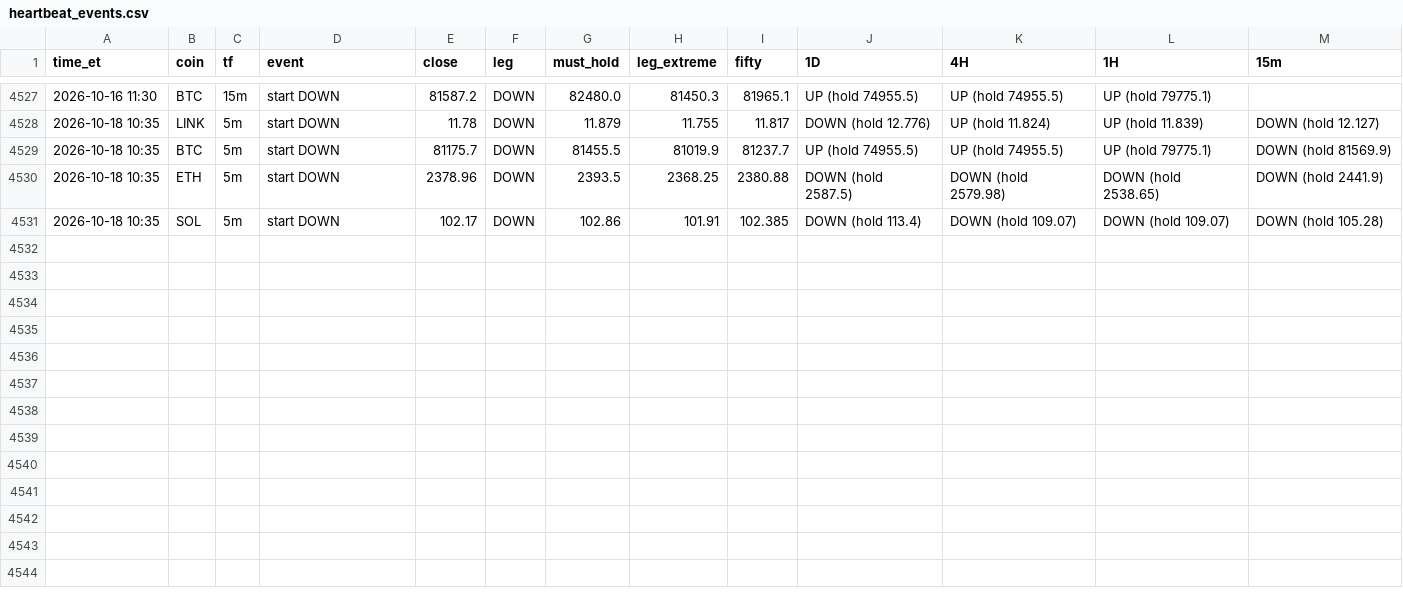
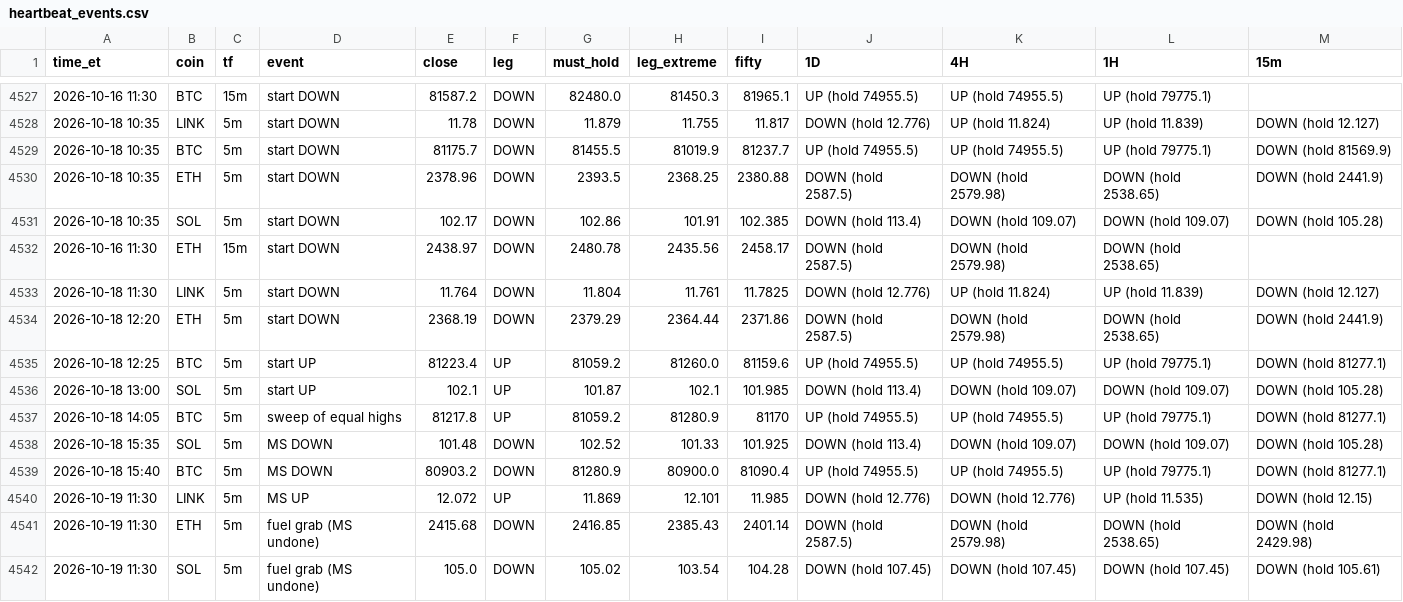
Before and after one commit to HarleyBear70/okx-trading-bot, a CSV file: journal/heartbeat_events.csv, drawn as a sheet; only a part is shown, gaps mark what is left out; the diff names each change by its address in the sheet, - before the commit and + after, or states it on an @@ line.

```diff
--- a/journal/heartbeat_events.csv
+++ b/journal/heartbeat_events.csv
+row 4532: 2026-10-16 11:30 | ETH | 15m | start DOWN | 2438.97 | DOWN | 2480.78 | 2435.56 | 2458.17 | DOWN (hold 2587.5) | DOWN (hold 2579.98) | DOWN (hold 2538.65)
+row 4533: 2026-10-18 11:30 | LINK | 5m | start DOWN | 11.764 | DOWN | 11.804 | 11.761 | 11.7825 | DOWN (hold 12.776) | UP (hold 11.824) | UP (hold 11.839) | DOWN (hold 12.127)
+row 4534: 2026-10-18 12:20 | ETH | 5m | start DOWN | 2368.19 | DOWN | 2379.29 | 2364.44 | 2371.86 | DOWN (hold 2587.5) | DOWN (hold 2579.98) | DOWN (hold 2538.65) | DOWN (hold 2441.9)
+row 4535: 2026-10-18 12:25 | BTC | 5m | start UP | 81223.4 | UP | 81059.2 | 81260.0 | 81159.6 | UP (hold 74955.5) | UP (hold 74955.5) | UP (hold 79775.1) | DOWN (hold 81277.1)
+row 4536: 2026-10-18 13:00 | SOL | 5m | start UP | 102.1 | UP | 101.87 | 102.1 | 101.985 | DOWN (hold 113.4) | DOWN (hold 109.07) | DOWN (hold 109.07) | DOWN (hold 105.28)
+row 4537: 2026-10-18 14:05 | BTC | 5m | sweep of equal highs | 81217.8 | UP | 81059.2 | 81280.9 | 81170 | UP (hold 74955.5) | UP (hold 74955.5) | UP (hold 79775.1) | DOWN (hold 81277.1)
+row 4538: 2026-10-18 15:35 | SOL | 5m | MS DOWN | 101.48 | DOWN | 102.52 | 101.33 | 101.925 | DOWN (hold 113.4) | DOWN (hold 109.07) | DOWN (hold 109.07) | DOWN (hold 105.28)
+row 4539: 2026-10-18 15:40 | BTC | 5m | MS DOWN | 80903.2 | DOWN | 81280.9 | 80900.0 | 81090.4 | UP (hold 74955.5) | UP (hold 74955.5) | UP (hold 79775.1) | DOWN (hold 81277.1)
+row 4540: 2026-10-19 11:30 | LINK | 5m | MS UP | 12.072 | UP | 11.869 | 12.101 | 11.985 | DOWN (hold 12.776) | DOWN (hold 12.776) | UP (hold 11.535) | DOWN (hold 12.15)
+row 4541: 2026-10-19 11:30 | ETH | 5m | fuel grab (MS undone) | 2415.68 | DOWN | 2416.85 | 2385.43 | 2401.14 | DOWN (hold 2587.5) | DOWN (hold 2579.98) | DOWN (hold 2538.65) | DOWN (hold 2429.98)
+row 4542: 2026-10-19 11:30 | SOL | 5m | fuel grab (MS undone) | 105.0 | DOWN | 105.02 | 103.54 | 104.28 | DOWN (hold 107.45) | DOWN (hold 107.45) | DOWN (hold 107.45) | DOWN (hold 105.61)
```
Also changed, not shown: 3 other files.
